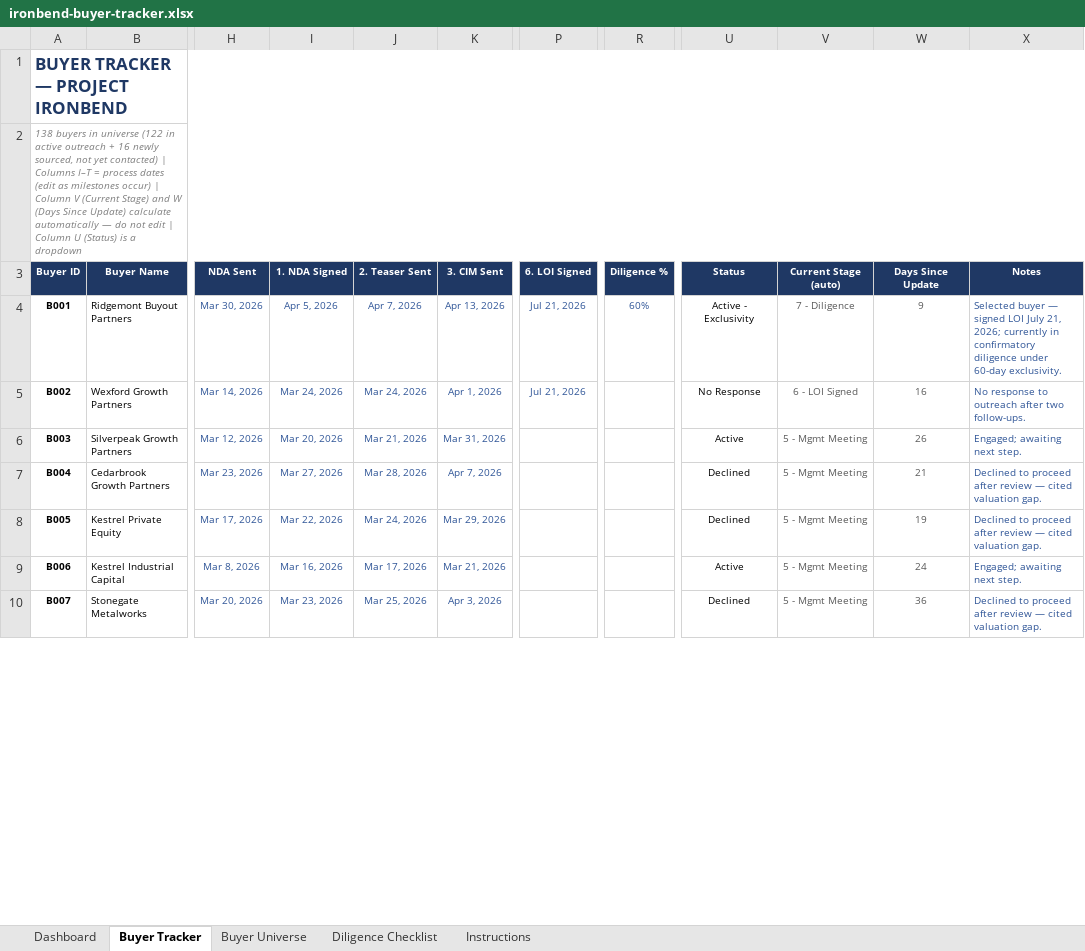
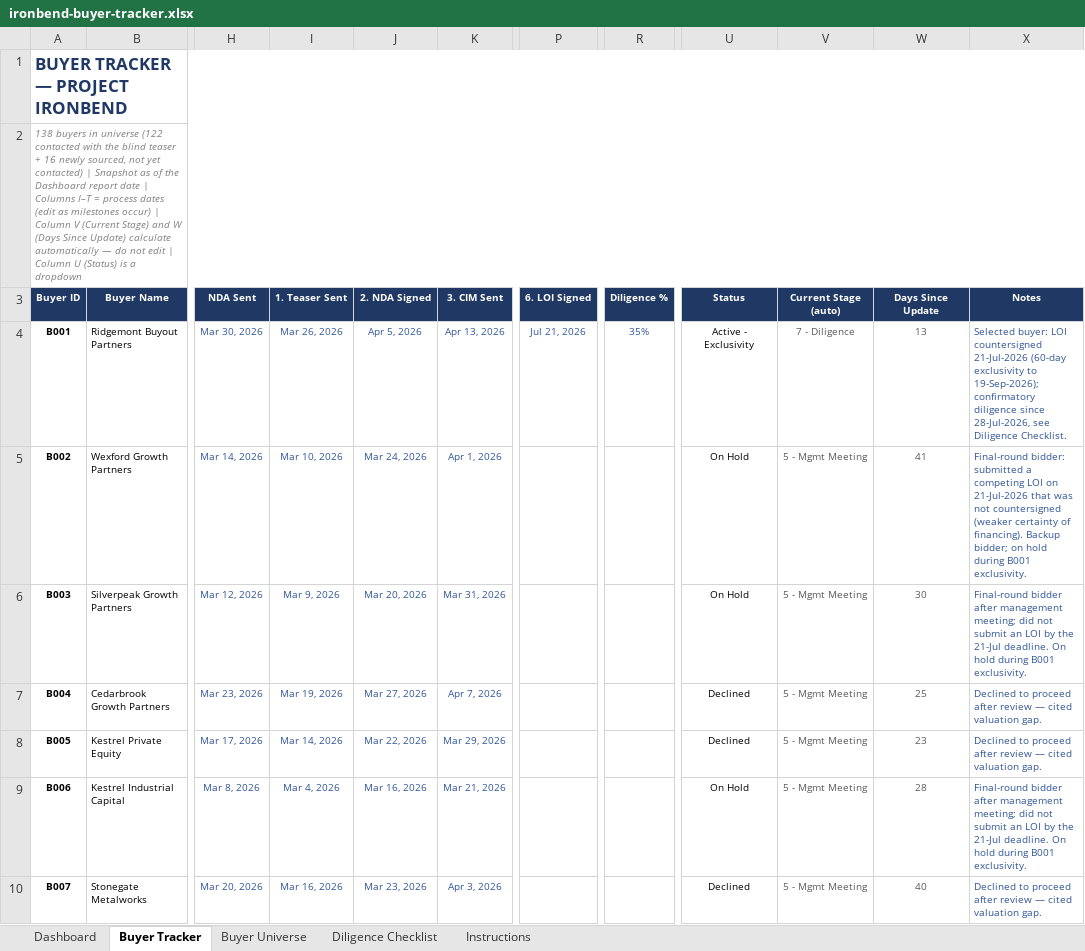
Before and after one commit to Sarthak027A/sarthak-port, an Excel workbook: public/files/ironbend-buyer-tracker.xlsx, sheet Buyer Tracker, drawn as a sheet; only a part is shown, gaps mark what is left out; values as stored, in another font and other column widths than the file's, no borders; conditional formats not drawn; the diff covers the shown part only; the diff names each change by its address in the sheet, - before the commit and + after, or states it on an @@ line.

```diff
--- a/public/files/ironbend-buyer-tracker.xlsx (sheet Buyer Tracker)
+++ b/public/files/ironbend-buyer-tracker.xlsx (sheet Buyer Tracker)
-A2 (Buyer ID): …universe (122 in active outreach + 16 newly sourced, not yet contacted) | Columns…
+A2 (Buyer ID): …universe (122 contacted with the blind teaser + 16 newly sourced, not yet contacted) | Snapshot as of the Dashboard report date | Columns…
-I3: 1. NDA Signed
+I3: 1. Teaser Sent
-J3: 2. Teaser Sent
+J3: 2. NDA Signed
-I4 (1. Teaser Sent): Apr 5, 2026
+I4 (1. Teaser Sent): Mar 26, 2026
-J4 (2. NDA Signed): Apr 7, 2026
+J4 (2. NDA Signed): Apr 5, 2026
-R4 (Diligence %): 60%
+R4 (Diligence %): 35%
-W4 (Days Since Update): 9
+W4 (Days Since Update): 13
-X4 (Notes): Selected buyer — signed LOI July 21, 2026; currently in confirmatory diligence under 60-day exclusivity.
+X4 (Notes): Selected buyer: LOI countersigned 21-Jul-2026 (60-day exclusivity to 19-Sep-2026); confirmatory diligence since 28-Jul-2026, see Diligence Checklist.
-I5 (1. Teaser Sent): Mar 24, 2026
+I5 (1. Teaser Sent): Mar 10, 2026
-P5 (6. LOI Signed): Jul 21, 2026
+P5 (6. LOI Signed): (empty)
-U5 (Status): No Response
+U5 (Status): On Hold
-V5 (Current Stage (auto)): 6 - LOI Signed
+V5 (Current Stage (auto)): 5 - Mgmt Meeting
-W5 (Days Since Update): 16
+W5 (Days Since Update): 41
-X5 (Notes): No response to outreach after two follow-ups.
+X5 (Notes): Final-round bidder: submitted a competing LOI on 21-Jul-2026 that was not countersigned (weaker certainty of financing). Backup bidder; on hold during B001 exclusivity.
-I6 (1. Teaser Sent): Mar 20, 2026
+I6 (1. Teaser Sent): Mar 9, 2026
-J6 (2. NDA Signed): Mar 21, 2026
+J6 (2. NDA Signed): Mar 20, 2026
-U6 (Status): Active
+U6 (Status): On Hold
-W6 (Days Since Update): 26
+W6 (Days Since Update): 30
-X6 (Notes): Engaged; awaiting next step.
+X6 (Notes): Final-round bidder after management meeting; did not submit an LOI by the 21-Jul deadline. On hold during B001 exclusivity.
-I7 (1. Teaser Sent): Mar 27, 2026
+I7 (1. Teaser Sent): Mar 19, 2026
-J7 (2. NDA Signed): Mar 28, 2026
+J7 (2. NDA Signed): Mar 27, 2026
-W7 (Days Since Update): 21
+W7 (Days Since Update): 25
-I8 (1. Teaser Sent): Mar 22, 2026
+I8 (1. Teaser Sent): Mar 14, 2026
-J8 (2. NDA Signed): Mar 24, 2026
+J8 (2. NDA Signed): Mar 22, 2026
-W8 (Days Since Update): 19
+W8 (Days Since Update): 23
-I9 (1. Teaser Sent): Mar 16, 2026
+I9 (1. Teaser Sent): Mar 4, 2026
-J9 (2. NDA Signed): Mar 17, 2026
+J9 (2. NDA Signed): Mar 16, 2026
-U9 (Status): Active
+U9 (Status): On Hold
-W9 (Days Since Update): 24
+W9 (Days Since Update): 28
-X9 (Notes): Engaged; awaiting next step.
+X9 (Notes): Final-round bidder after management meeting; did not submit an LOI by the 21-Jul deadline. On hold during B001 exclusivity.
-I10 (1. Teaser Sent): Mar 23, 2026
+I10 (1. Teaser Sent): Mar 16, 2026
-J10 (2. NDA Signed): Mar 25, 2026
+J10 (2. NDA Signed): Mar 23, 2026
-W10 (Days Since Update): 36
+W10 (Days Since Update): 40
```
Also changed, not shown: 560 edited cells elsewhere in this sheet, sheet Dashboard, sheet Instructions, sheet Buyer Universe, sheet Diligence Checklist, formulas that keep their value, charts or pictures, public/files/ironbend-financial-model.xlsx, 2 other files.
